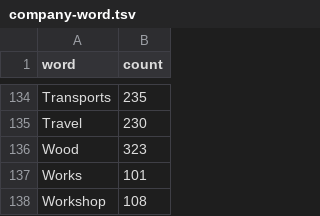
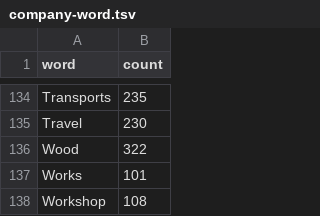
Before and after one commit to larvit/fejkdata, a TSV file: data/lv_LV/company-word.tsv, drawn as a sheet; only a part is shown, gaps mark what is left out; the diff covers the shown part only.

```diff
--- a/data/lv_LV/company-word.tsv
+++ b/data/lv_LV/company-word.tsv
@@ -135,3 +135,3 @@ Transports	235
 Travel	230
-Wood	323
+Wood	322
 Works	101
```
Also changed, not shown: 8 edited cells elsewhere in this file, data/lv_LV/company-coined.tsv.
